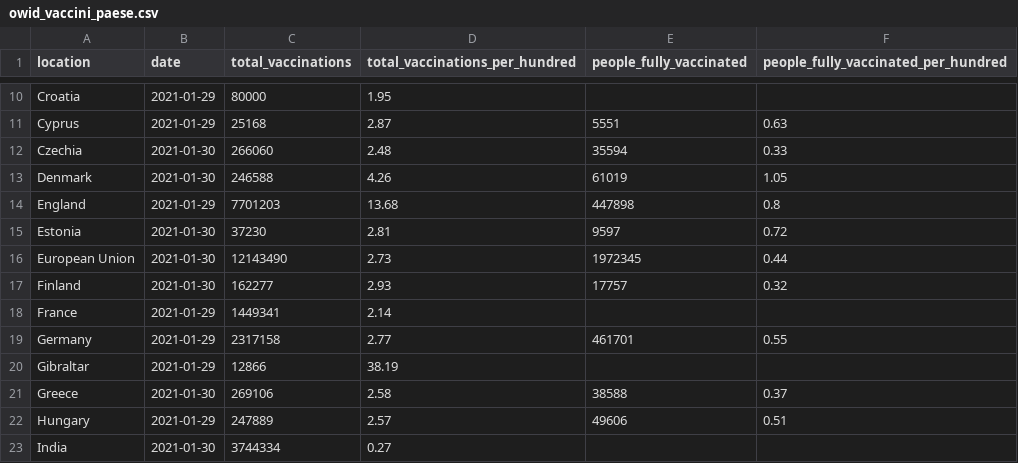
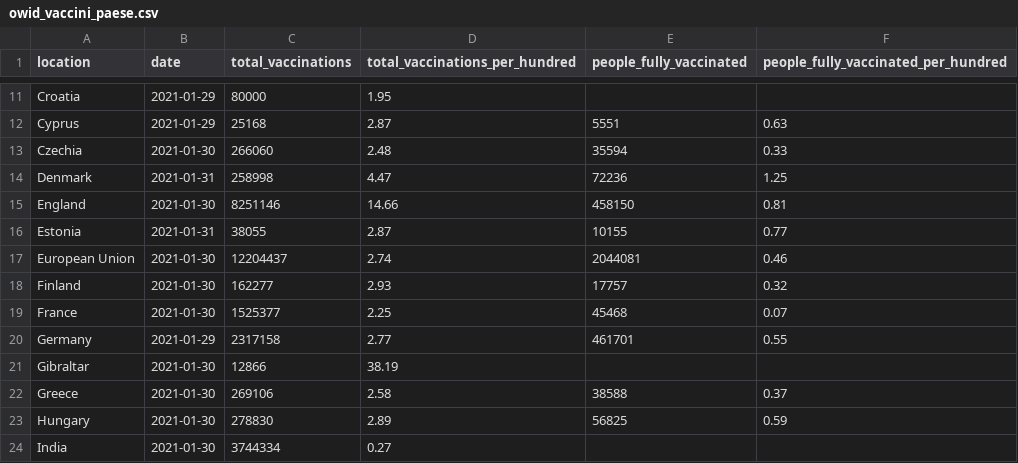
Before and after one commit to Scienzainrete/covid-19, a CSV file: owid_vaccini_paese.csv, drawn as a sheet; only a part is shown, gaps mark what is left out; the diff covers the shown part only.

Commit message:
Update owid_vaccini_paese.csv

```diff
--- a/owid_vaccini_paese.csv
+++ b/owid_vaccini_paese.csv
@@ -12,12 +13,12 @@
 "Czechia","2021-01-30",266060,2.48,35594,0.33
-"Denmark","2021-01-30",246588,4.26,61019,1.05
-"England","2021-01-29",7701203,13.68,447898,0.8
-"Estonia","2021-01-30",37230,2.81,9597,0.72
-"European Union","2021-01-30",12143490,2.73,1972345,0.44
+"Denmark","2021-01-31",258998,4.47,72236,1.25
+"England","2021-01-30",8251146,14.66,458150,0.81
+"Estonia","2021-01-31",38055,2.87,10155,0.77
+"European Union","2021-01-30",12204437,2.74,2044081,0.46
 "Finland","2021-01-30",162277,2.93,17757,0.32
-"France","2021-01-29",1449341,2.14,,
+"France","2021-01-30",1525377,2.25,45468,0.07
 "Germany","2021-01-29",2317158,2.77,461701,0.55
-"Gibraltar","2021-01-29",12866,38.19,,
+"Gibraltar","2021-01-30",12866,38.19,,
 "Greece","2021-01-30",269106,2.58,38588,0.37
-"Hungary","2021-01-29",247889,2.57,49606,0.51
+"Hungary","2021-01-30",278830,2.89,56825,0.59
 "India","2021-01-30",3744334,0.27,,
```
Also changed, not shown: 2 added rows and 81 edited cells elsewhere in this file.
